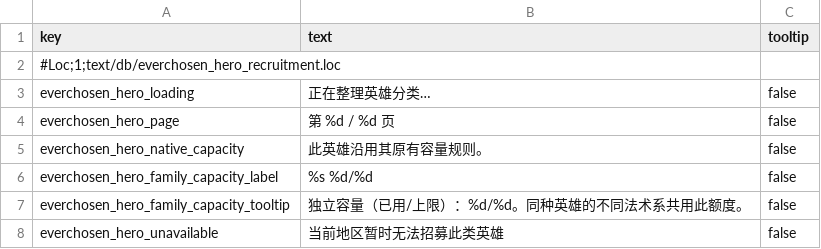
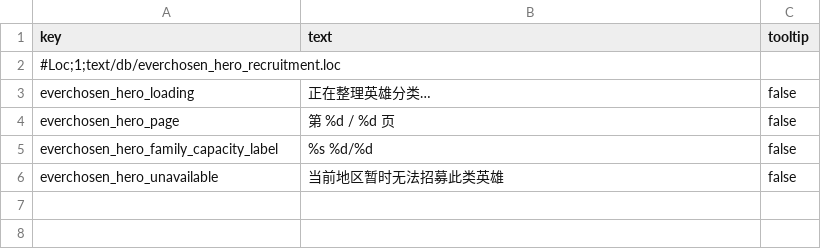
Before and after one commit to LittleJianCH/Everchosen, a TSV file: mods/archaon-everchosen/assets/text/db/everchosen_hero_recruitment.loc.tsv, drawn as a sheet.

Commit message:
Restore native hero descriptions on recruitment family tabs

```diff
--- a/mods/archaon-everchosen/assets/text/db/everchosen_hero_recruitment.loc.tsv
+++ b/mods/archaon-everchosen/assets/text/db/everchosen_hero_recruitment.loc.tsv
@@ -4,5 +4,3 @@ everchosen_hero_loading	正在整理英雄分类…	false
 everchosen_hero_page	第 %d / %d 页	false
-everchosen_hero_native_capacity	此英雄沿用其原有容量规则。	false
 everchosen_hero_family_capacity_label	%s %d/%d	false
-everchosen_hero_family_capacity_tooltip	独立容量（已用/上限）：%d/%d。同种英雄的不同法术系共用此额度。	false
 everchosen_hero_unavailable	当前地区暂时无法招募此类英雄	false
```
Also changed, not shown: 5 other files.
